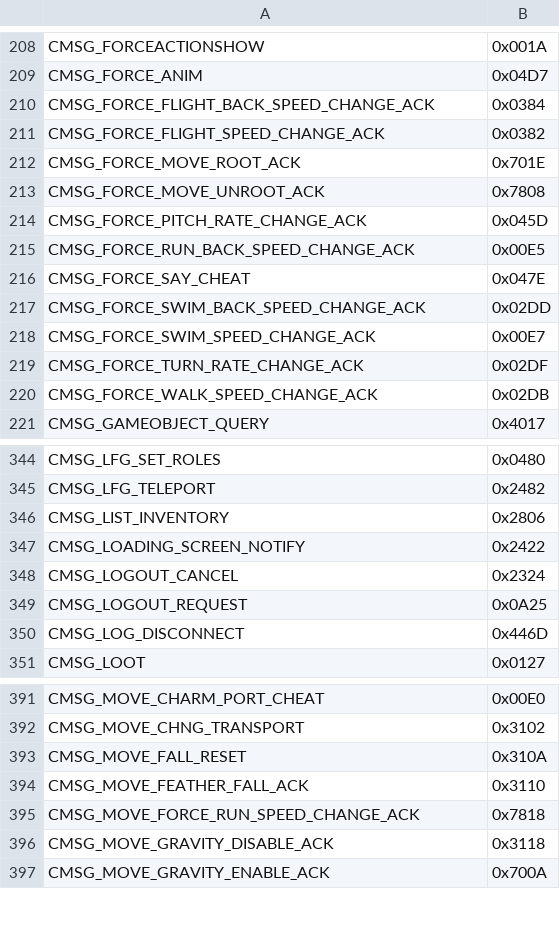
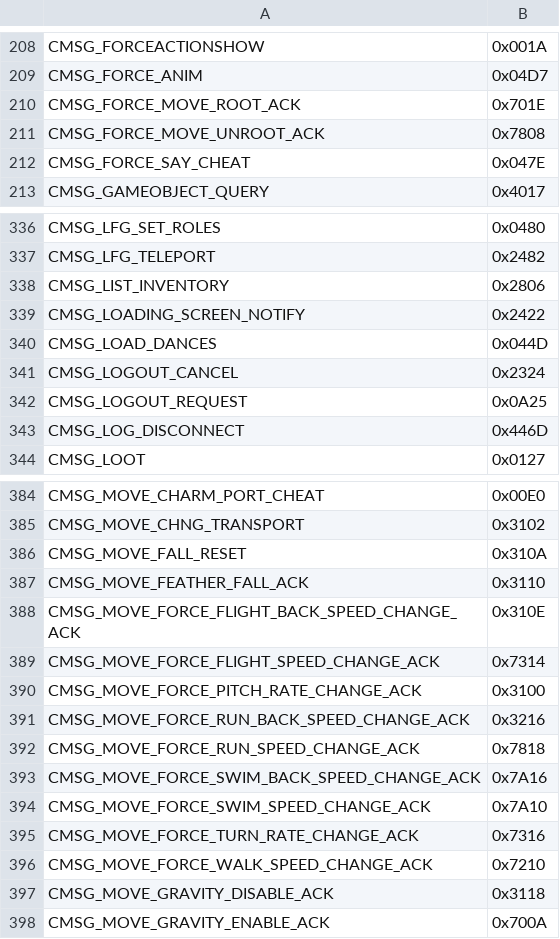
Before and after one commit to Battledamn/MaelstromCore, a TSV file: plan/04-opcode-values.tsv, drawn as a sheet; only a part is shown, gaps mark what is left out; the diff covers the shown part only.

```diff
--- a/plan/04-opcode-values.tsv
+++ b/plan/04-opcode-values.tsv
@@ -209,13 +209,5 @@ CMSG_FORCEACTIONSHOW	0x001A
 CMSG_FORCE_ANIM	0x04D7
-CMSG_FORCE_FLIGHT_BACK_SPEED_CHANGE_ACK	0x0384
-CMSG_FORCE_FLIGHT_SPEED_CHANGE_ACK	0x0382
 CMSG_FORCE_MOVE_ROOT_ACK	0x701E
 CMSG_FORCE_MOVE_UNROOT_ACK	0x7808
-CMSG_FORCE_PITCH_RATE_CHANGE_ACK	0x045D
-CMSG_FORCE_RUN_BACK_SPEED_CHANGE_ACK	0x00E5
 CMSG_FORCE_SAY_CHEAT	0x047E
-CMSG_FORCE_SWIM_BACK_SPEED_CHANGE_ACK	0x02DD
-CMSG_FORCE_SWIM_SPEED_CHANGE_ACK	0x00E7
-CMSG_FORCE_TURN_RATE_CHANGE_ACK	0x02DF
-CMSG_FORCE_WALK_SPEED_CHANGE_ACK	0x02DB
 CMSG_GAMEOBJECT_QUERY	0x4017
@@ -347,2 +339,3 @@ CMSG_LIST_INVENTORY	0x2806
 CMSG_LOADING_SCREEN_NOTIFY	0x2422
+CMSG_LOAD_DANCES	0x044D
 CMSG_LOGOUT_CANCEL	0x2324
@@ -394,3 +387,11 @@ CMSG_MOVE_FALL_RESET	0x310A
 CMSG_MOVE_FEATHER_FALL_ACK	0x3110
+CMSG_MOVE_FORCE_FLIGHT_BACK_SPEED_CHANGE_ACK	0x310E
+CMSG_MOVE_FORCE_FLIGHT_SPEED_CHANGE_ACK	0x7314
+CMSG_MOVE_FORCE_PITCH_RATE_CHANGE_ACK	0x3100
+CMSG_MOVE_FORCE_RUN_BACK_SPEED_CHANGE_ACK	0x3216
 CMSG_MOVE_FORCE_RUN_SPEED_CHANGE_ACK	0x7818
+CMSG_MOVE_FORCE_SWIM_BACK_SPEED_CHANGE_ACK	0x7A16
+CMSG_MOVE_FORCE_SWIM_SPEED_CHANGE_ACK	0x7A10
+CMSG_MOVE_FORCE_TURN_RATE_CHANGE_ACK	0x7316
+CMSG_MOVE_FORCE_WALK_SPEED_CHANGE_ACK	0x7210
 CMSG_MOVE_GRAVITY_DISABLE_ACK	0x3118
```
Also changed, not shown: 26 added rows and 25 removed rows elsewhere in this file, plan/04-opcode-legacy-allowlist.tsv, 8 other files.
